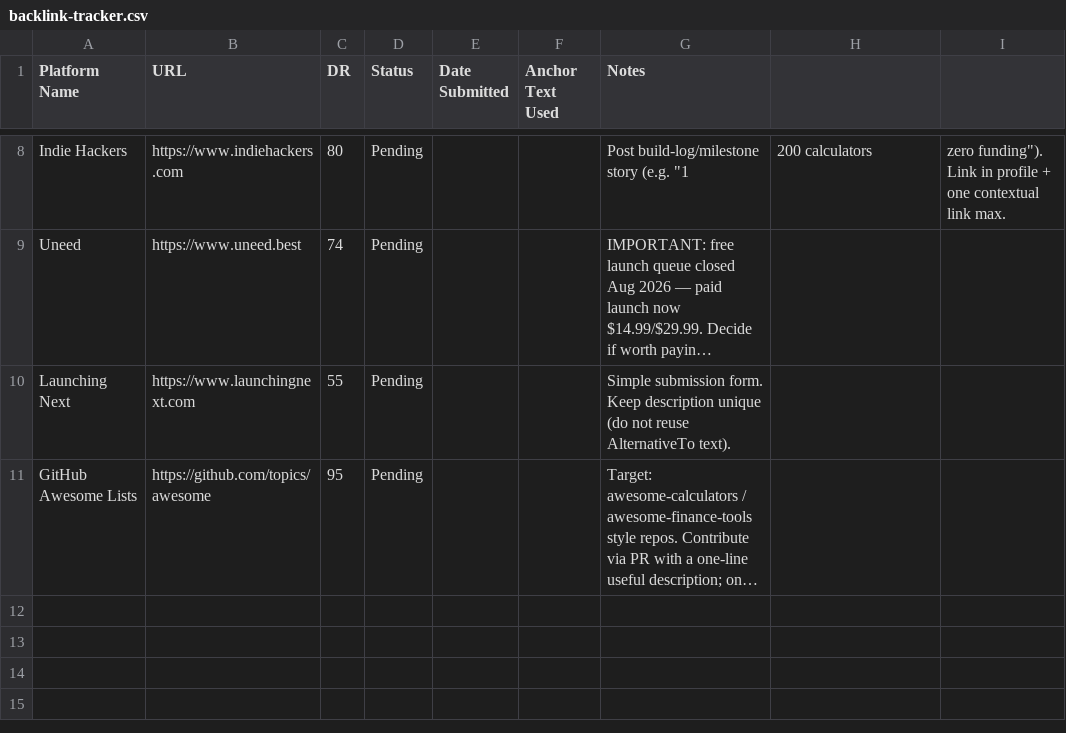
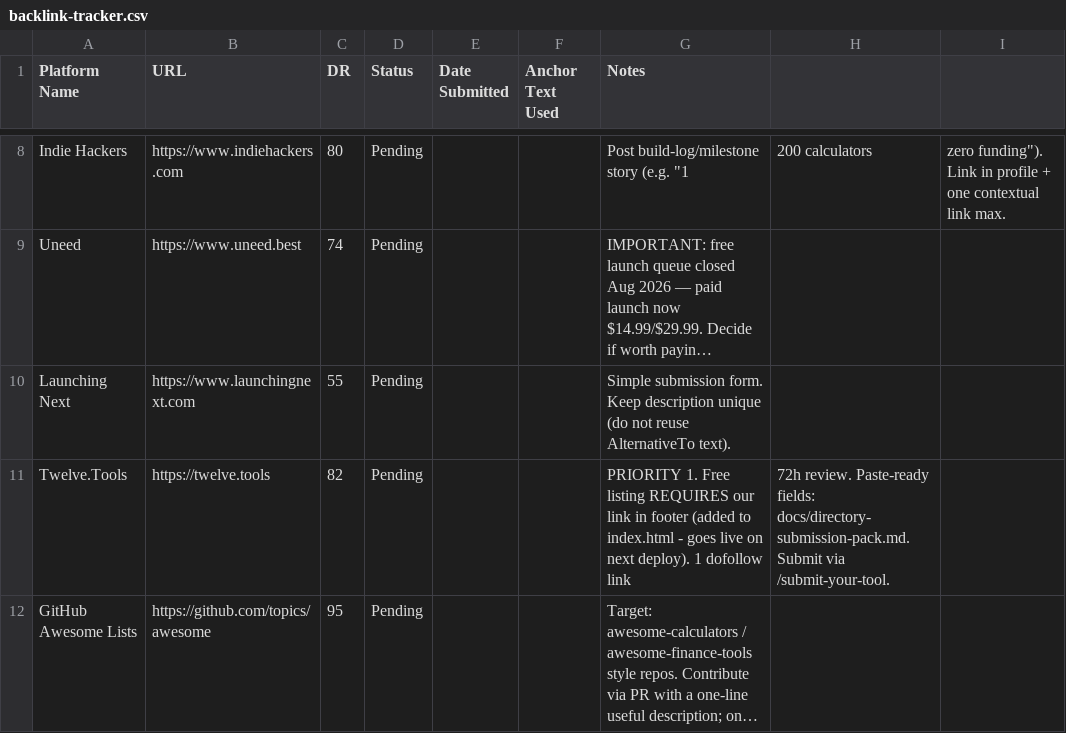
Before and after one commit to ahunabuzar-cmyk/calcpromaster, a CSV file: docs/backlink-tracker.csv, drawn as a sheet; only a part is shown, gaps mark what is left out; long unchanged cells end in …; the diff names each change by its address in the sheet, - before the commit and + after, or states it on an @@ line.

```diff
--- a/docs/backlink-tracker.csv
+++ b/docs/backlink-tracker.csv
+row 11: Twelve.Tools | https://twelve.tools | 82 | Pending |  |  | PRIORITY 1. Free listing REQUIRES our link in footer (added to index.html - goes live on next deploy). 1 dofollow link | 72h review. Paste-ready fields: docs/directory-submission-pack.md. Submit via /submit-your-tool.
```
Also changed, not shown: 3 other files.
